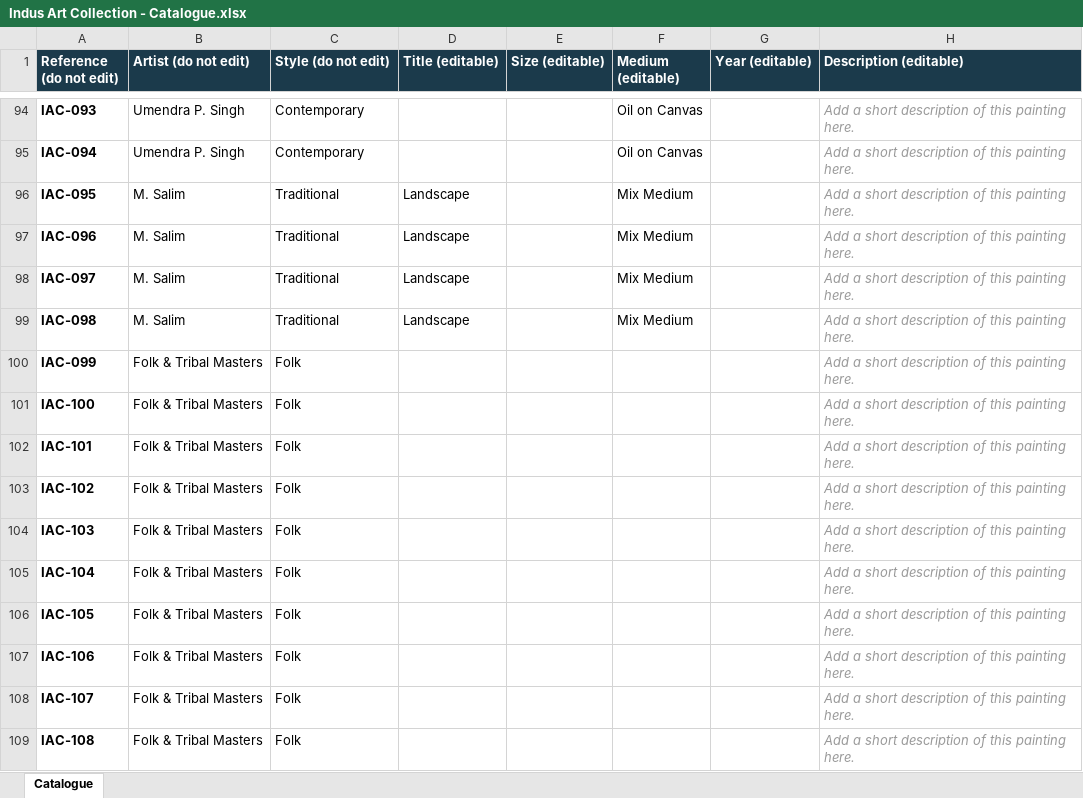
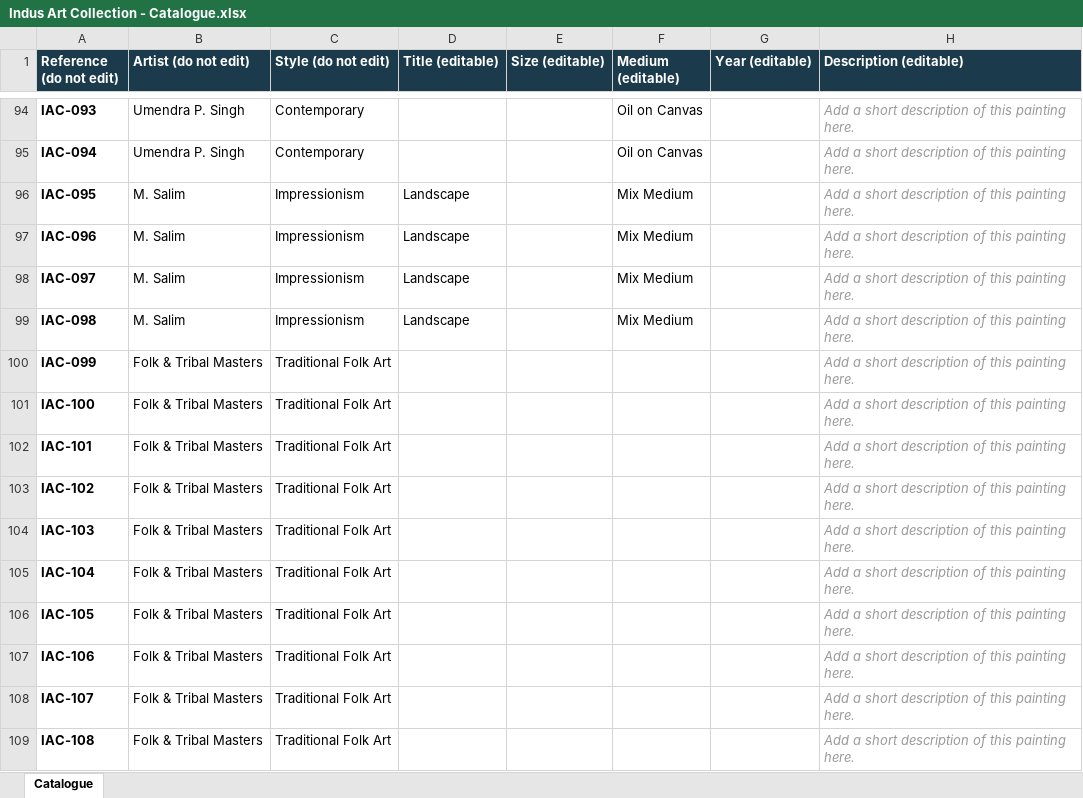
Before and after one commit to shefsriv/indus-art-collection, an Excel workbook: Indus Art Collection - Catalogue.xlsx, sheet Catalogue, drawn as a sheet; only a part is shown, gaps mark what is left out; values as stored, in another font and other column widths than the file's, no borders; the diff covers the shown part only; the diff names each change by its address in the sheet, - before the commit and + after, or states it on an @@ line.

```diff
--- a/Indus Art Collection - Catalogue.xlsx (sheet Catalogue)
+++ b/Indus Art Collection - Catalogue.xlsx (sheet Catalogue)
-C96:C99 (Style (do not edit)): Traditional
+C96:C99 (Style (do not edit)): Impressionism
-C100:C109 (Style (do not edit)): Folk
+C100:C109 (Style (do not edit)): Traditional Folk Art
```
Also changed, not shown: 140 edited cells elsewhere in this sheet, 8 other files.
